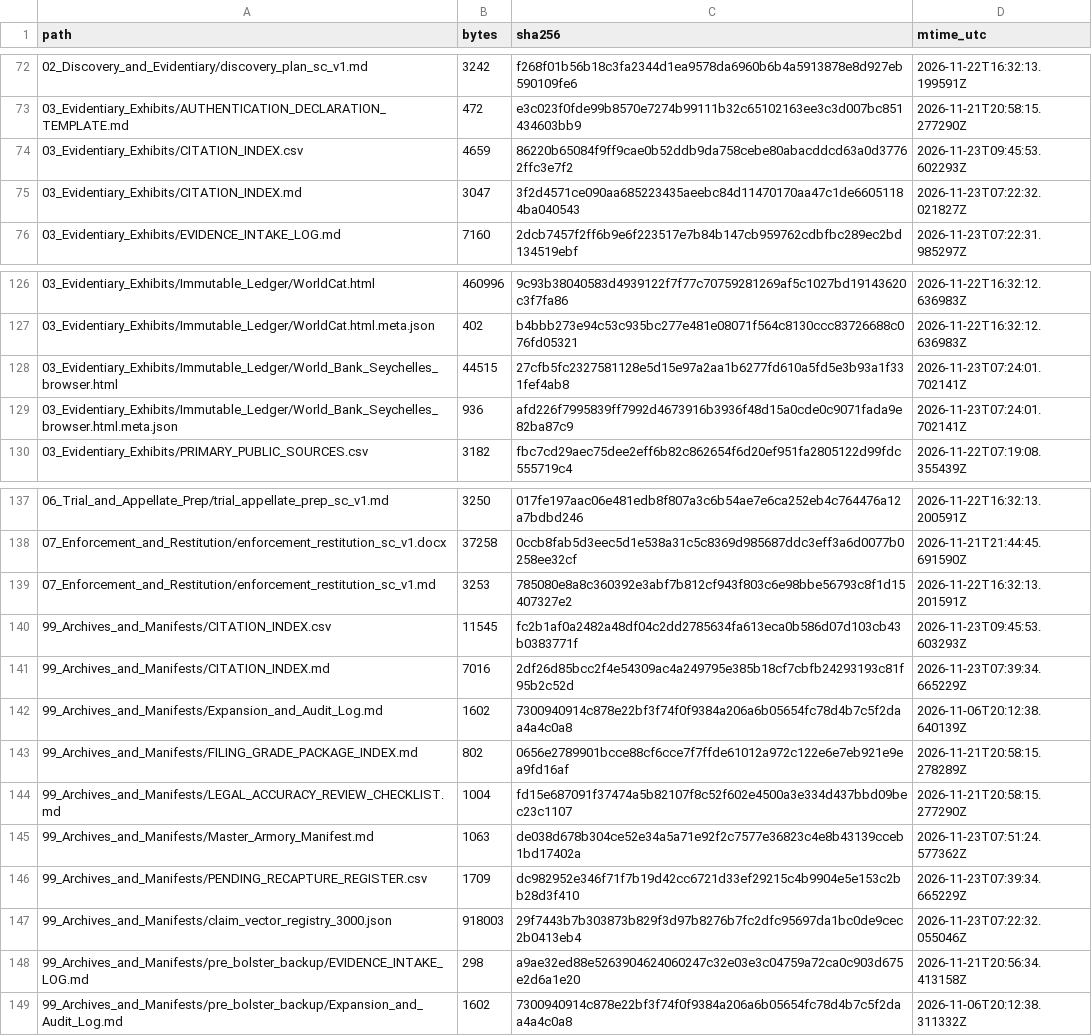
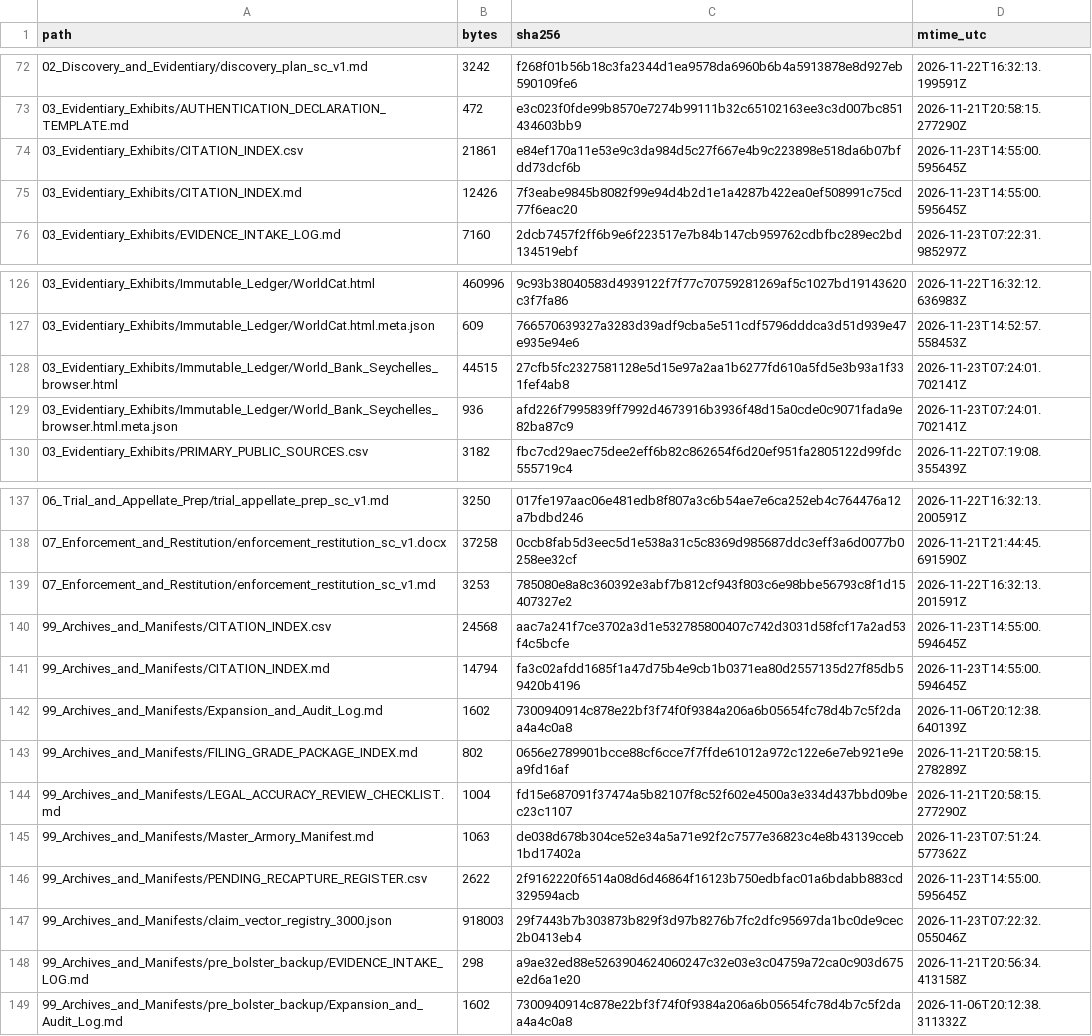
Before and after one commit to GlobalRestitutionAlliance/africa-us-sc-seychelles-master-litigation, a CSV file: 99_Archives_and_Manifests/MANIFEST_SHA256.csv, drawn as a sheet; only a part is shown, gaps mark what is left out; the diff covers the shown part only.

```diff
--- a/99_Archives_and_Manifests/MANIFEST_SHA256.csv
+++ b/99_Archives_and_Manifests/MANIFEST_SHA256.csv
@@ -73,4 +73,4 @@ path,bytes,sha256,mtime_utc
 03_Evidentiary_Exhibits/AUTHENTICATION_DECLARATION_TEMPLATE.md,472,e3c023f0fde99b8570e7274b99111b32c65102163ee3c3d007bc851434603bb9,2026-11-21T20:58:15.277290Z
-03_Evidentiary_Exhibits/CITATION_INDEX.csv,4659,86220b65084f9ff9cae0b52ddb9da758cebe80abacddcd63a0d37762ffc3e7f2,2026-11-23T09:45:53.602293Z
-03_Evidentiary_Exhibits/CITATION_INDEX.md,3047,3f2d4571ce090aa685223435aeebc84d11470170aa47c1de66051184ba040543,2026-11-23T07:22:32.021827Z
+03_Evidentiary_Exhibits/CITATION_INDEX.csv,21861,e84ef170a11e53e9c3da984d5c27f667e4b9c223898e518da6b07bfdd73dcf6b,2026-11-23T14:55:00.595645Z
+03_Evidentiary_Exhibits/CITATION_INDEX.md,12426,7f3eabe9845b8082f99e94d4b2d1e1a4287b422ea0ef508991c75cd77f6eac20,2026-11-23T14:55:00.595645Z
 03_Evidentiary_Exhibits/EVIDENCE_INTAKE_LOG.md,7160,2dcb7457f2ff6b9e6f223517e7b84b147cb959762cdbfbc289ec2bd134519ebf,2026-11-23T07:22:31.985297Z
@@ -126,3 +126,3 @@ path,bytes,sha256,mtime_utc
 03_Evidentiary_Exhibits/Immutable_Ledger/WorldCat.html,460996,9c93b38040583d4939122f7f77c70759281269af5c1027bd19143620c3f7fa86,2026-11-22T16:32:12.636983Z
-03_Evidentiary_Exhibits/Immutable_Ledger/WorldCat.html.meta.json,402,b4bbb273e94c53c935bc277e481e08071f564c8130ccc83726688c076fd05321,2026-11-22T16:32:12.636983Z
+03_Evidentiary_Exhibits/Immutable_Ledger/WorldCat.html.meta.json,609,766570639327a3283d39adf9cba5e511cdf5796dddca3d51d939e47e935e94e6,2026-11-23T14:52:57.558453Z
 03_Evidentiary_Exhibits/Immutable_Ledger/World_Bank_Seychelles_browser.html,44515,27cfb5fc2327581128e5d15e97a2aa1b6277fd610a5fd5e3b93a1f331fef4ab8,2026-11-23T07:24:01.702141Z
@@ -139,4 +139,4 @@ path,bytes,sha256,mtime_utc
 07_Enforcement_and_Restitution/enforcement_restitution_sc_v1.md,3253,785080e8a8c360392e3abf7b812cf943f803c6e98bbe56793c8f1d15407327e2,2026-11-22T16:32:13.201591Z
-99_Archives_and_Manifests/CITATION_INDEX.csv,11545,fc2b1af0a2482a48df04c2dd2785634fa613eca0b586d07d103cb43b0383771f,2026-11-23T09:45:53.603293Z
-99_Archives_and_Manifests/CITATION_INDEX.md,7016,2df26d85bcc2f4e54309ac4a249795e385b18cf7cbfb24293193c81f95b2c52d,2026-11-23T07:39:34.665229Z
+99_Archives_and_Manifests/CITATION_INDEX.csv,24568,aac7a241f7ce3702a3d1e532785800407c742d3031d58fcf17a2ad53f4c5bcfe,2026-11-23T14:55:00.594645Z
+99_Archives_and_Manifests/CITATION_INDEX.md,14794,fa3c02afdd1685f1a47d75b4e9cb1b0371ea80d2557135d27f85db59420b4196,2026-11-23T14:55:00.594645Z
 99_Archives_and_Manifests/Expansion_and_Audit_Log.md,1602,7300940914c878e22bf3f74f0f9384a206a6b05654fc78d4b7c5f2daa4a4c0a8,2026-11-06T20:12:38.640139Z
@@ -145,3 +145,3 @@ path,bytes,sha256,mtime_utc
 99_Archives_and_Manifests/Master_Armory_Manifest.md,1063,de038d678b304ce52e34a5a71e92f2c7577e36823c4e8b43139cceb1bd17402a,2026-11-23T07:51:24.577362Z
-99_Archives_and_Manifests/PENDING_RECAPTURE_REGISTER.csv,1709,dc982952e346f71f7b19d42cc6721d33ef29215c4b9904e5e153c2bb28d3f410,2026-11-23T07:39:34.665229Z
+99_Archives_and_Manifests/PENDING_RECAPTURE_REGISTER.csv,2622,2f9162220f6514a08d6d46864f16123b750edbfac01a6bdabb883cd329594acb,2026-11-23T14:55:00.595645Z
 99_Archives_and_Manifests/claim_vector_registry_3000.json,918003,29f7443b7b303873b829f3d97b8276b7fc2dfc95697da1bc0de9cec2b0413eb4,2026-11-23T07:22:32.055046Z
```
Also changed, not shown: 62 edited cells elsewhere in this file, 03_Evidentiary_Exhibits/Immutable_Ledger/HARVEST_INTAKE_LOG.csv, 99_Archives_and_Manifests/PENDING_RECAPTURE_REGISTER.csv, 25 other files.
